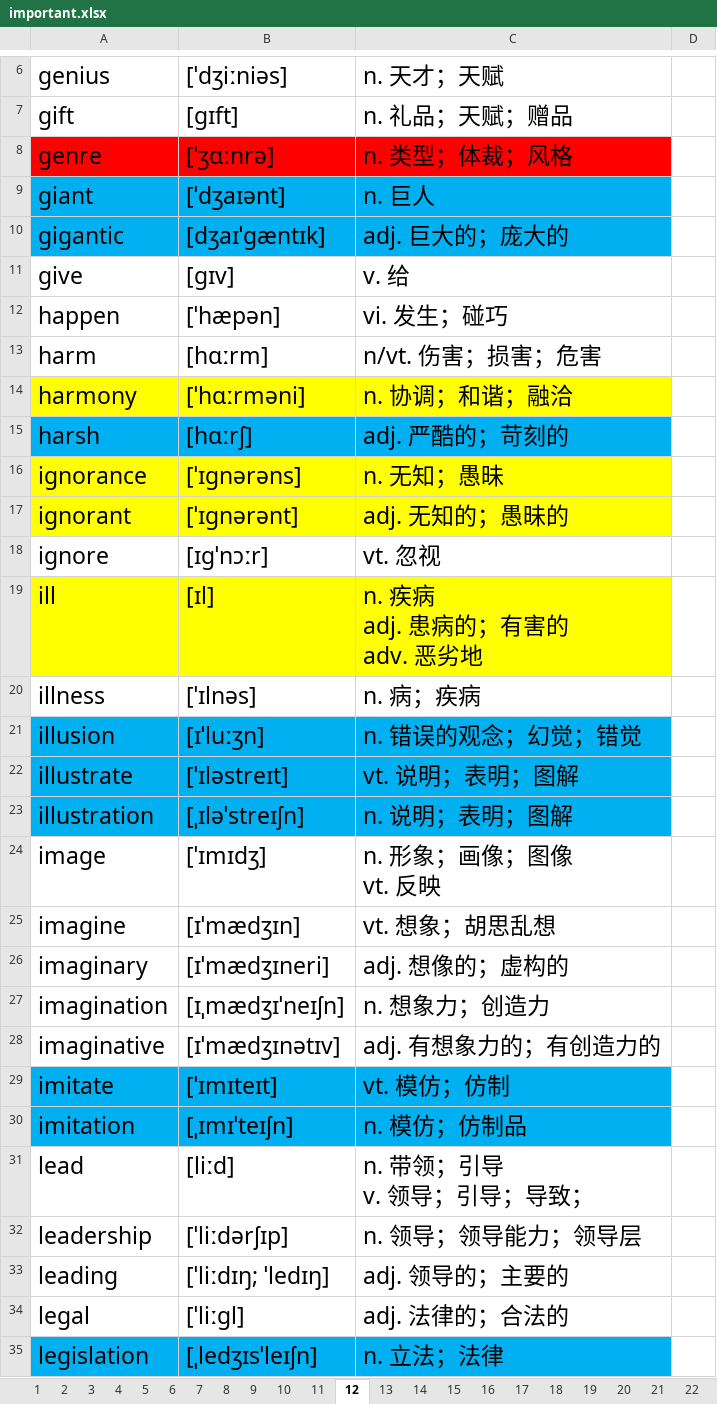
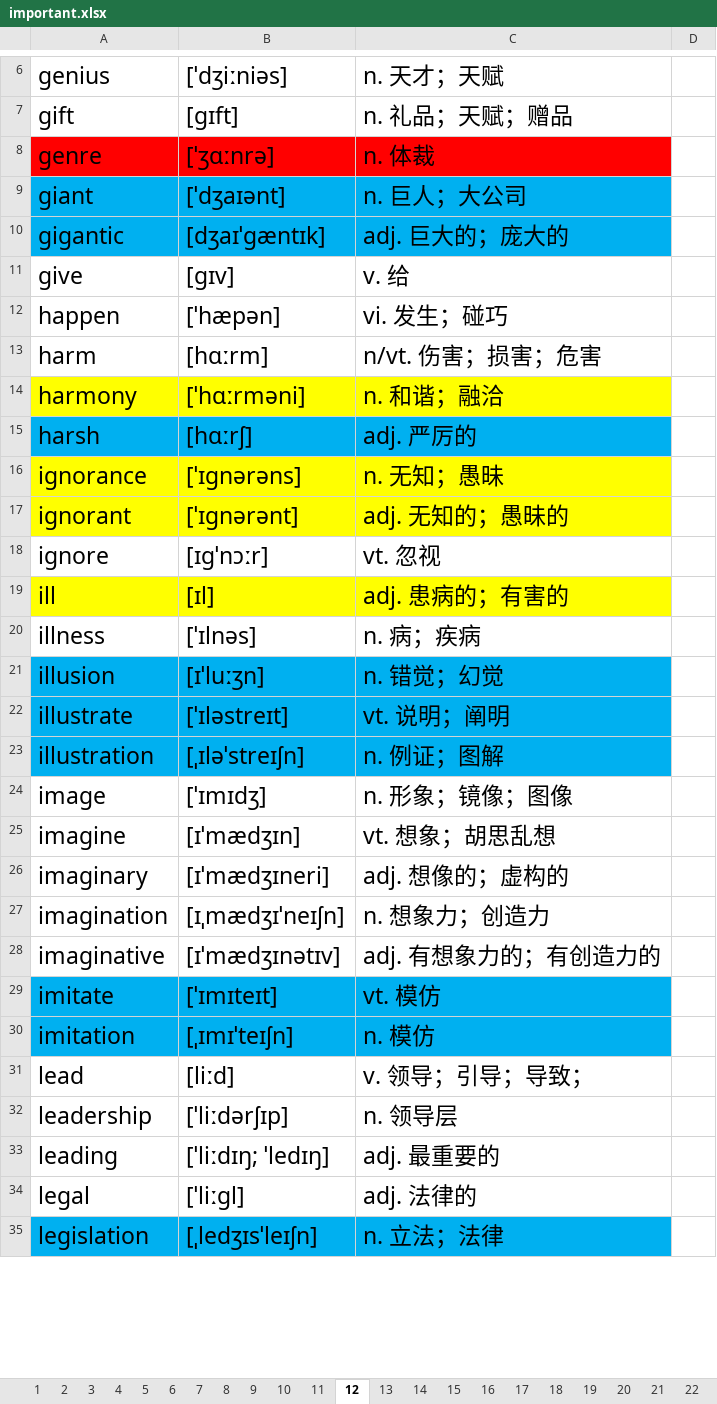
Before and after one commit to ahtcm/ebook, an Excel workbook: ebook/vocabulary/important.xlsx, sheet 12, drawn as a sheet; only a part is shown, gaps mark what is left out; values as stored, in another font and other column widths than the file's, no borders; ↵ is a line break in a cell; the diff covers the shown part only; the diff names each change by its address in the sheet, - before the commit and + after, or states it on an @@ line.

Commit message:
update

```diff
--- a/ebook/vocabulary/important.xlsx (sheet 12)
+++ b/ebook/vocabulary/important.xlsx (sheet 12)
-C8: n. 类型；体裁；风格
+C8: n. 体裁
-C9: n. 巨人
+C9: n. 巨人；大公司
-C14: n. 协调；和谐；融洽
+C14: n. 和谐；融洽
-C15: adj. 严酷的；苛刻的
+C15: adj. 严厉的
-C19: n. 疾病 ↵ adj. 患病的；有害的 ↵ adv. 恶劣地
+C19: adj. 患病的；有害的
-C21: n. 错误的观念；幻觉；错觉
+C21: n. 错觉；幻觉
-C22: vt. 说明；表明；图解
+C22: vt. 说明；阐明
-C23: n. 说明；表明；图解
+C23: n. 例证；图解
-C24: n. 形象；画像；图像 ↵ vt. 反映
+C24: n. 形象；镜像；图像
-C29: vt. 模仿；仿制
+C29: vt. 模仿
-C30: n. 模仿；仿制品
+C30: n. 模仿
-C31: n. 带领；引导 ↵ v. 领导；引导；导致；
+C31: v. 领导；引导；导致；
-C32: n. 领导；领导能力；领导层
+C32: n. 领导层
-C33: adj. 领导的；主要的
+C33: adj. 最重要的
-C34: adj. 法律的；合法的
+C34: adj. 法律的
```
Also changed, not shown: 10 edited cells elsewhere in this sheet.
